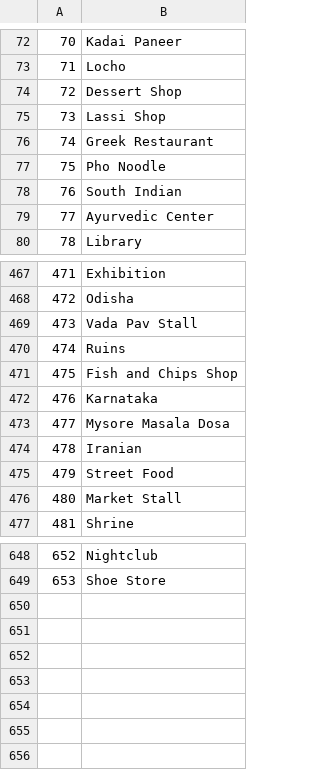
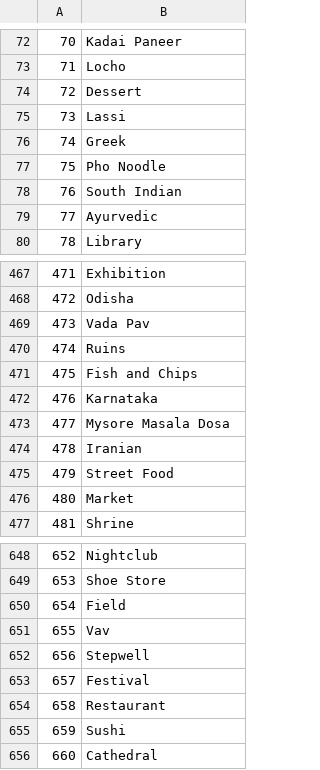
Before and after one commit to ChaitaliV/Location-Extractor, a CSV file: Data/tags_for_tag1.csv, drawn as a sheet; only a part is shown, gaps mark what is left out; the diff covers the shown part only.

Commit message:
Update tags_for_tag1.csv

```diff
--- a/Data/tags_for_tag1.csv
+++ b/Data/tags_for_tag1.csv
@@ -73,8 +73,8 @@
 71,Locho
-72,Dessert Shop
-73,Lassi Shop
-74,Greek Restaurant
+72,Dessert
+73,Lassi
+74,Greek
 75,Pho Noodle
 76,South Indian
-77,Ayurvedic Center
+77,Ayurvedic
 78,Library
@@ -468,5 +468,5 @@
 472,Odisha
-473,Vada Pav Stall
+473,Vada Pav
 474,Ruins
-475,Fish and Chips Shop
+475,Fish and Chips
 476,Karnataka
@@ -475,3 +475,3 @@
 479,Street Food
-480,Market Stall
+480,Market
 481,Shrine
@@ -649 +649,8 @@
 653,Shoe Store
+654,Field
+655,Vav
+656,Stepwell
+657,Festival
+658,Restaurant
+659,Sushi
+660,Cathedral
```
Also changed, not shown: 17 edited cells elsewhere in this file.
